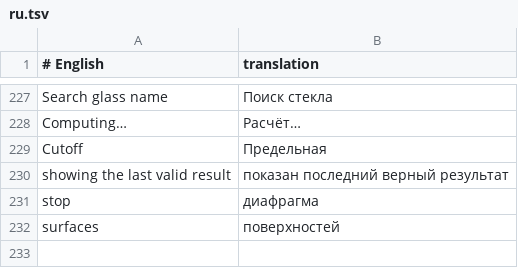
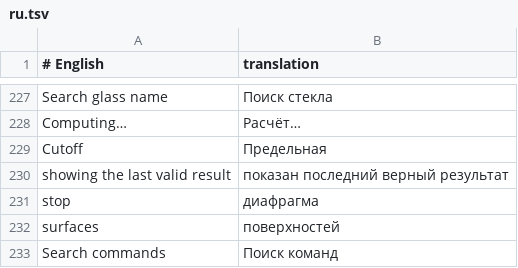
Before and after one commit to Oneptica/instaOptics, a TSV file: crates/ui-egui/i18n/ru.tsv, drawn as a sheet; only a part is shown, gaps mark what is left out.

```diff
--- a/crates/ui-egui/i18n/ru.tsv
+++ b/crates/ui-egui/i18n/ru.tsv
@@ -232 +232,2 @@ stop	диафрагма
 surfaces	поверхностей
+Search commands	Поиск команд
```
Also changed, not shown: crates/ui-egui/i18n/de.tsv, crates/ui-egui/i18n/es.tsv, 18 other files.
